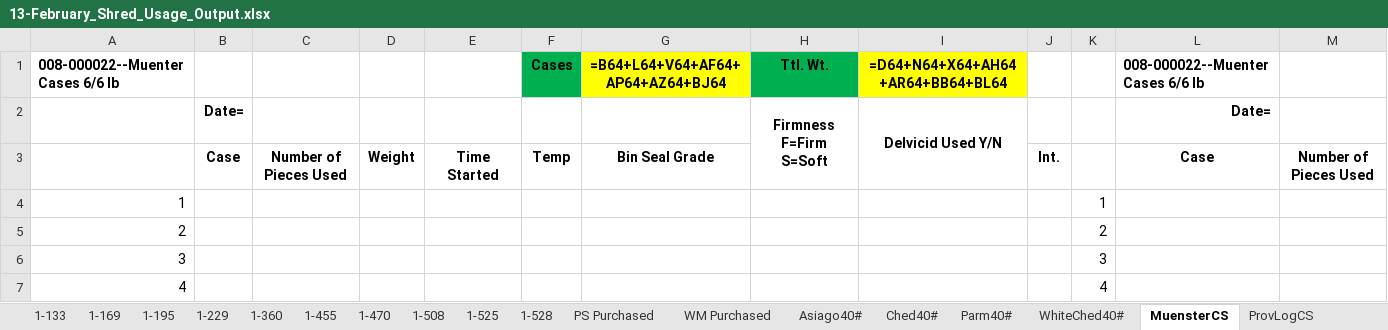
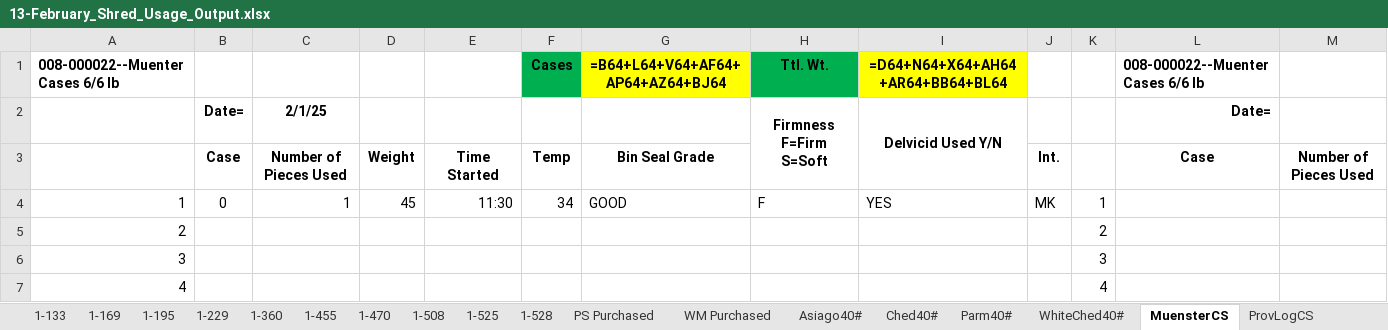
Before and after one commit to pbsmith/Excel-Sharp, an Excel workbook: 2025/February/13-February_Shred_Usage_Output.xlsx, sheet MuensterCS, drawn as a sheet; only a part is shown; values as stored, in another font and other column widths than the file's, no borders; formulas without a stored value are shown as written; the diff names each change by its address in the sheet, - before the commit and + after, or states it on an @@ line.

```diff
--- a/2025/February/13-February_Shred_Usage_Output.xlsx (sheet MuensterCS)
+++ b/2025/February/13-February_Shred_Usage_Output.xlsx (sheet MuensterCS)
-C2: (empty)
+C2: 2/1/25
-B4: (empty)
+B4: 0
-C4: (empty)
+C4: 1
-D4: (empty)
+D4: 45
-E4: (empty)
+E4: 11:30
-F4: (empty)
+F4: 34
-G4: (empty)
+G4: GOOD
-H4: (empty)
+H4: F
-I4: (empty)
+I4: YES
-J4: (empty)
+J4: MK
```
Also changed, not shown: sheet 1-169, sheet All Scrap, sheet Asiago40#, sheet Powder, 23 other files.
